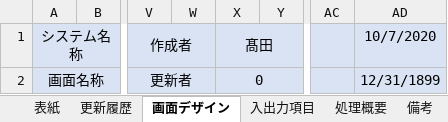
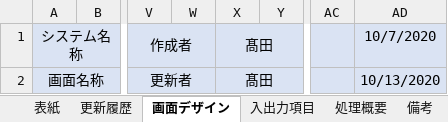
Before and after one commit to senshinsoft/ss-kintai, an Excel workbook: docs/画面設計書/【勤怠管理システム_画面設計書】KK01001_ログイン画面.xlsx, sheet 画面デザイン, drawn as a sheet; only a part is shown, gaps mark what is left out; values as stored, in another font and other column widths than the file's, no borders; the diff names each change by its address in the sheet, - before the commit and + after, or states it on an @@ line.

```diff
--- a/docs/画面設計書/【勤怠管理システム_画面設計書】KK01001_ログイン画面.xlsx (sheet 画面デザイン)
+++ b/docs/画面設計書/【勤怠管理システム_画面設計書】KK01001_ログイン画面.xlsx (sheet 画面デザイン)
-X2: 0
+X2: 髙田
-AD2: 12/31/1899
+AD2: 10/13/2020
```
Also changed, not shown: sheet 表紙, sheet 入出力項目, sheet 備考, sheet 更新履歴, sheet 処理概要, docs/【勤怠管理システム】WBS.xlsm, docs/【勤怠管理システム】テーブル定義書.xlsx, 5 other files.
